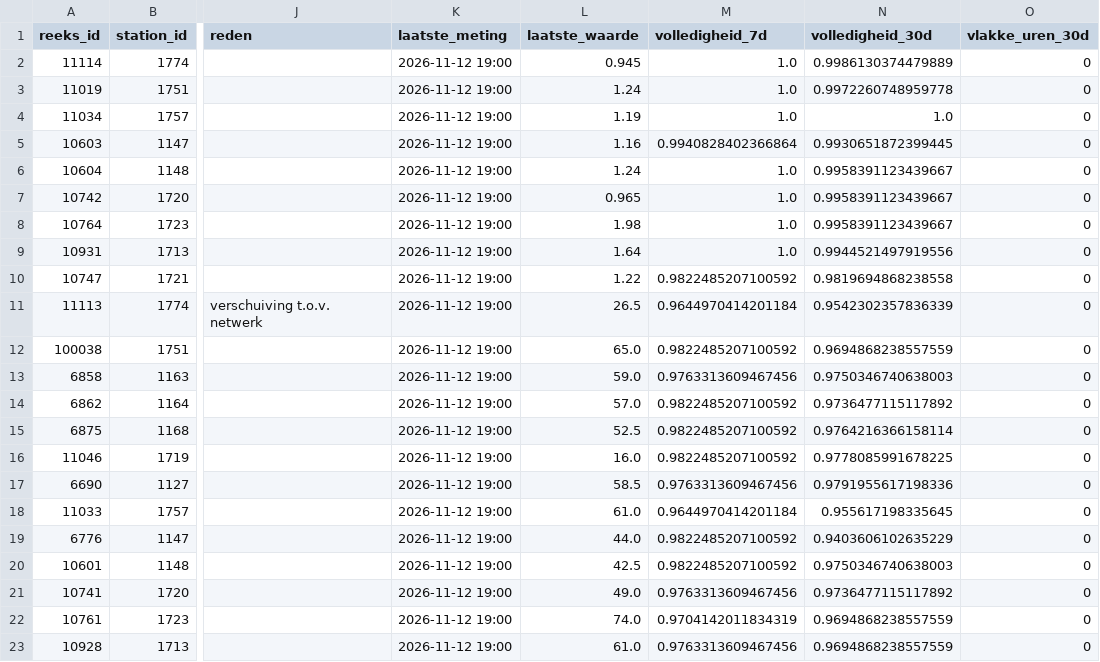
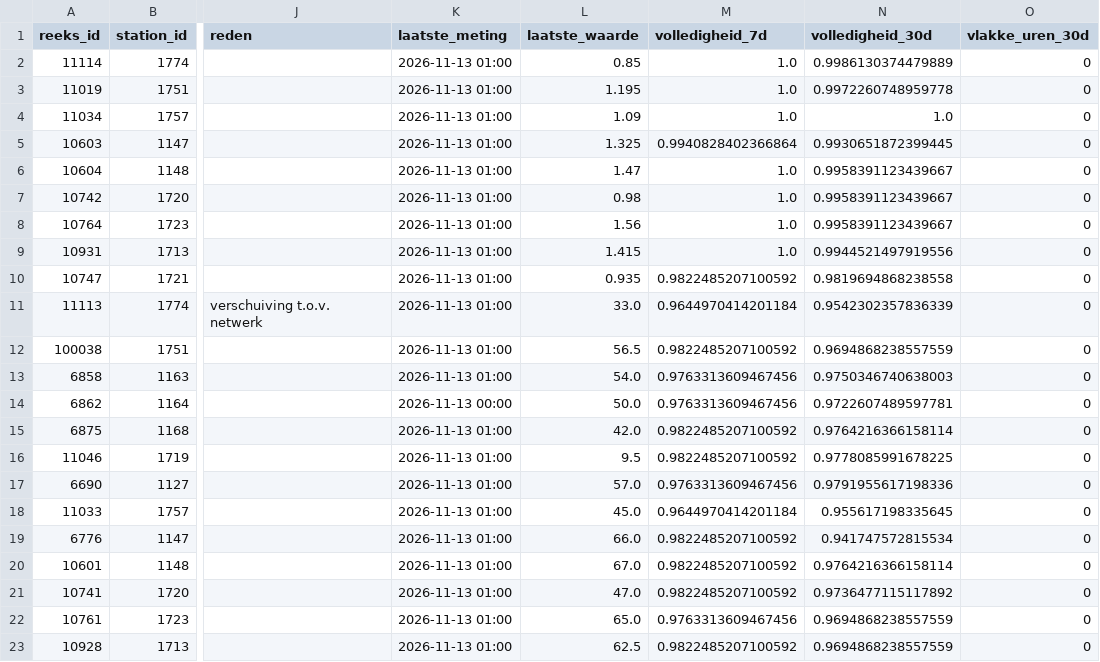
Before and after one commit to BadaninaAnna/luchtkwaliteit-antwerpen, a CSV file: data/powerbi/reeksen.csv, drawn as a sheet; only a part is shown, gaps mark what is left out; the diff covers the shown part only; the diff names each change by its address in the sheet, - before the commit and + after, or states it on an @@ line.

```diff
--- a/data/powerbi/reeksen.csv
+++ b/data/powerbi/reeksen.csv
-K2:K13 (laatste_meting): 2026-11-12 19:00
+K2:K13 (laatste_meting): 2026-11-13 01:00
-L2 (laatste_waarde): 0.945
+L2 (laatste_waarde): 0.85
-L3 (laatste_waarde): 1.24
+L3 (laatste_waarde): 1.195
-L4 (laatste_waarde): 1.19
+L4 (laatste_waarde): 1.09
-L5 (laatste_waarde): 1.16
+L5 (laatste_waarde): 1.325
-L6 (laatste_waarde): 1.24
+L6 (laatste_waarde): 1.47
-L7 (laatste_waarde): 0.965
+L7 (laatste_waarde): 0.98
-L8 (laatste_waarde): 1.98
+L8 (laatste_waarde): 1.56
-L9 (laatste_waarde): 1.64
+L9 (laatste_waarde): 1.415
-L10 (laatste_waarde): 1.22
+L10 (laatste_waarde): 0.935
-L11 (laatste_waarde): 26.5
+L11 (laatste_waarde): 33.0
-L12 (laatste_waarde): 65.0
+L12 (laatste_waarde): 56.5
-L13 (laatste_waarde): 59.0
+L13 (laatste_waarde): 54.0
-K14 (laatste_meting): 2026-11-12 19:00
+K14 (laatste_meting): 2026-11-13 00:00
-L14 (laatste_waarde): 57.0
+L14 (laatste_waarde): 50.0
-M14 (volledigheid_7d): 0.9822485207100592
+M14 (volledigheid_7d): 0.9763313609467456
-N14 (volledigheid_30d): 0.9736477115117892
+N14 (volledigheid_30d): 0.9722607489597781
-K15:K23 (laatste_meting): 2026-11-12 19:00
+K15:K23 (laatste_meting): 2026-11-13 01:00
-L15 (laatste_waarde): 52.5
+L15 (laatste_waarde): 42.0
-L16 (laatste_waarde): 16.0
+L16 (laatste_waarde): 9.5
-L17 (laatste_waarde): 58.5
+L17 (laatste_waarde): 57.0
-L18 (laatste_waarde): 61.0
+L18 (laatste_waarde): 45.0
-L19 (laatste_waarde): 44.0
+L19 (laatste_waarde): 66.0
-N19 (volledigheid_30d): 0.9403606102635229
+N19 (volledigheid_30d): 0.941747572815534
-L20 (laatste_waarde): 42.5
+L20 (laatste_waarde): 67.0
-N20 (volledigheid_30d): 0.9750346740638003
+N20 (volledigheid_30d): 0.9764216366158114
-L21 (laatste_waarde): 49.0
+L21 (laatste_waarde): 47.0
-M21 (volledigheid_7d): 0.9763313609467456
+M21 (volledigheid_7d): 0.9822485207100592
-L22 (laatste_waarde): 74.0
+L22 (laatste_waarde): 65.0
-M22 (volledigheid_7d): 0.9704142011834319
+M22 (volledigheid_7d): 0.9763313609467456
-L23 (laatste_waarde): 61.0
+L23 (laatste_waarde): 62.5
-M23 (volledigheid_7d): 0.9763313609467456
+M23 (volledigheid_7d): 0.9822485207100592
```
Also changed, not shown: 134 edited cells elsewhere in this file, data/powerbi/jaarwaarden.csv, 4 other files.
